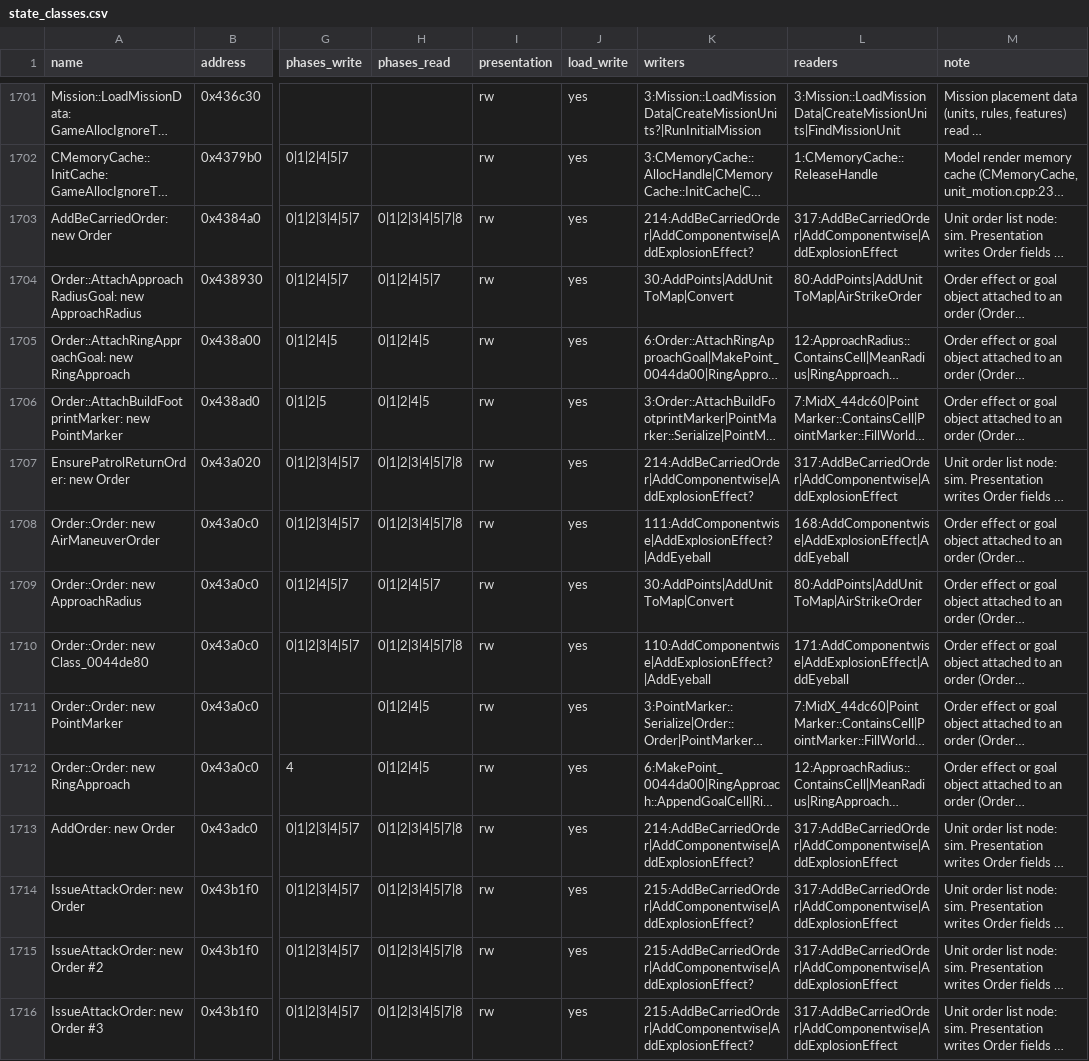
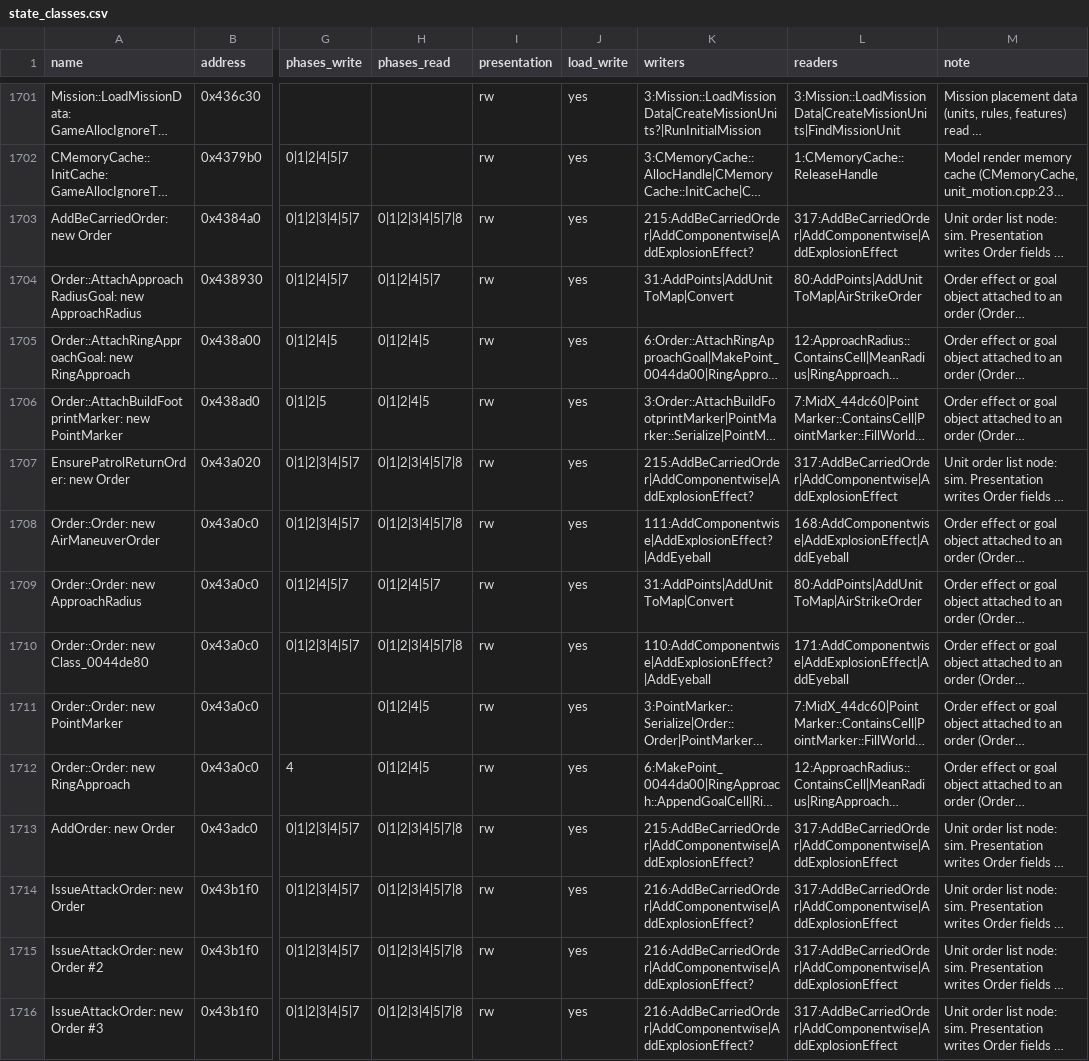
Before and after one commit to Thaldren-Archive-Forks/byte-tactics-moddable, a CSV file: data/state_classes.csv, drawn as a sheet; only a part is shown, gaps mark what is left out; long unchanged cells end in …; the diff covers the shown part only; the diff names each change by its address in the sheet, - before the commit and + after, or states it on an @@ line.

```diff
--- a/data/state_classes.csv
+++ b/data/state_classes.csv
-K1703 (writers): 214:AddBeCarriedOrder|AddComponentwise|AddExplosionEffect?
+K1703 (writers): 215:AddBeCarriedOrder|AddComponentwise|AddExplosionEffect?
-K1704 (writers): 30:AddPoints|AddUnitToMap|Convert
+K1704 (writers): 31:AddPoints|AddUnitToMap|Convert
-K1707 (writers): 214:AddBeCarriedOrder|AddComponentwise|AddExplosionEffect?
+K1707 (writers): 215:AddBeCarriedOrder|AddComponentwise|AddExplosionEffect?
-K1709 (writers): 30:AddPoints|AddUnitToMap|Convert
+K1709 (writers): 31:AddPoints|AddUnitToMap|Convert
-K1713 (writers): 214:AddBeCarriedOrder|AddComponentwise|AddExplosionEffect?
+K1713 (writers): 215:AddBeCarriedOrder|AddComponentwise|AddExplosionEffect?
-K1714:K1716 (writers): 215:AddBeCarriedOrder|AddComponentwise|AddExplosionEffect?
+K1714:K1716 (writers): 216:AddBeCarriedOrder|AddComponentwise|AddExplosionEffect?
```
Also changed, not shown: 67 edited cells elsewhere in this file, data/coupling.csv, data/hazards.csv, 1 other file.
